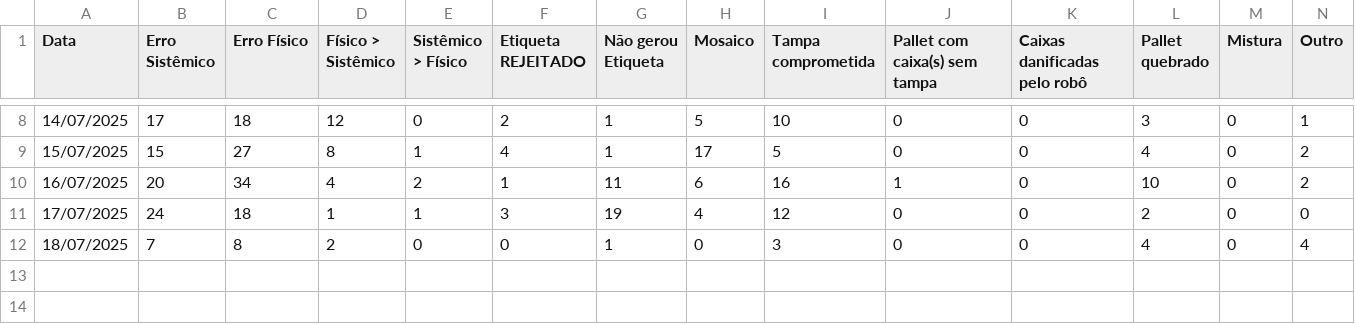
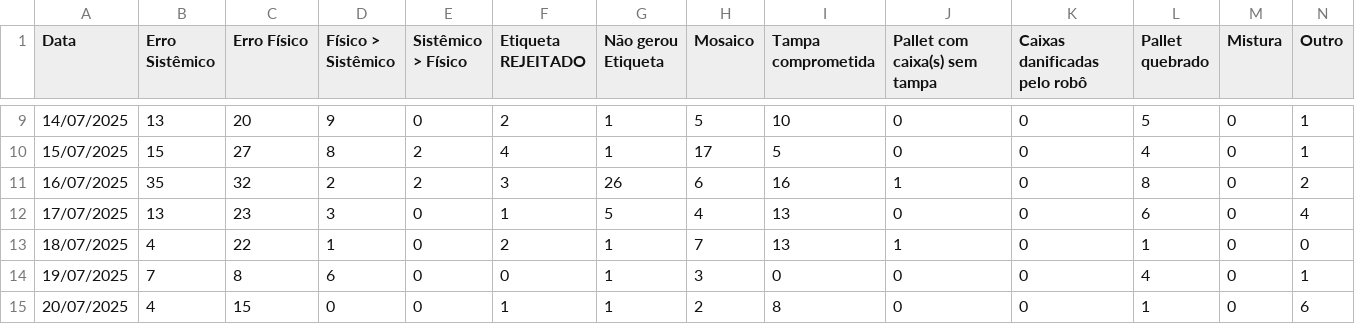
Before and after one commit to EnzoTomas/dados-plt-visualizer, a TSV file: public/FinalData.tsv, drawn as a sheet; only a part is shown, gaps mark what is left out; the diff covers the shown part only.

```diff
--- a/public/FinalData.tsv
+++ b/public/FinalData.tsv
@@ -8,5 +9,7 @@ Data	Erro Sistêmico	Erro Físico	Físico > Sistêmico	Sistêmico > Físico	Etiq
-14/07/2025	17	18	12	0	2	1	5	10	0	0	3	0	1
-15/07/2025	15	27	8	1	4	1	17	5	0	0	4	0	2
-16/07/2025	20	34	4	2	1	11	6	16	1	0	10	0	2
-17/07/2025	24	18	1	1	3	19	4	12	0	0	2	0	0
-18/07/2025	7	8	2	0	0	1	0	3	0	0	4	0	4
+14/07/2025	13	20	9	0	2	1	5	10	0	0	5	0	1
+15/07/2025	15	27	8	2	4	1	17	5	0	0	4	0	1
+16/07/2025	35	32	2	2	3	26	6	16	1	0	8	0	2
+17/07/2025	13	23	3	0	1	5	4	13	0	0	6	0	4
+18/07/2025	4	22	1	0	2	1	7	13	1	0	1	0	0
+19/07/2025	7	8	6	0	0	1	3	0	0	0	4	0	1
+20/07/2025	4	15	0	0	1	1	2	8	0	0	1	0	6
```
Also changed, not shown: 5 added rows and 32 edited cells elsewhere in this file, public/data.tsv, 1 other file.
